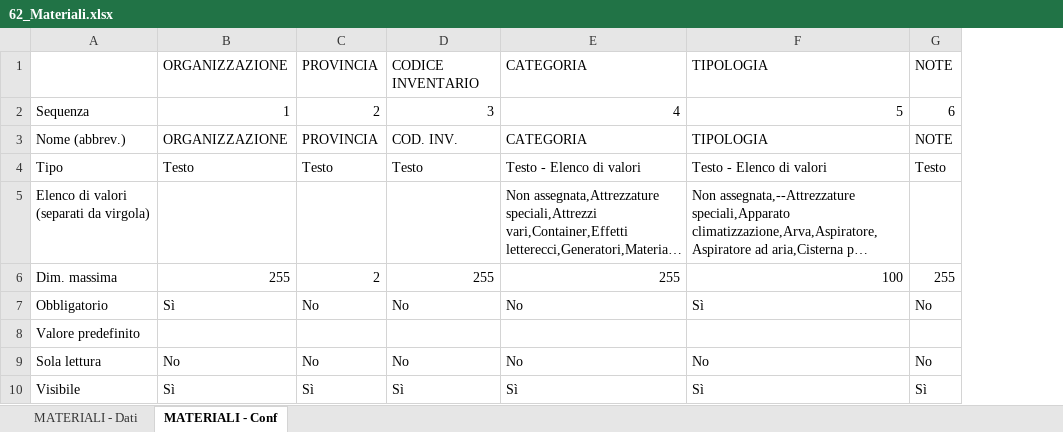
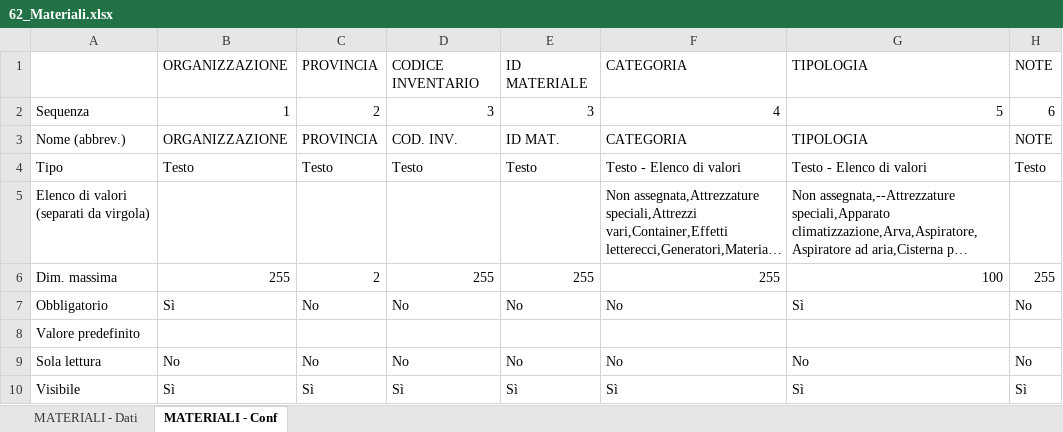
Before and after one commit to linkingtechnologies/camila-php-framework-app-plugin-segreteria-campo, an Excel workbook: tables/xls/it/62_Materiali.xlsx, sheet MATERIALI - Conf, drawn as a sheet; only a part is shown; long unchanged cells end in …; values as stored, in another font and other column widths than the file's, no borders; the diff names each change by its address in the sheet, - before the commit and + after, or states it on an @@ line.

Commit message:
Aggiunto Id Materiale

```diff
--- a/tables/xls/it/62_Materiali.xlsx (sheet MATERIALI - Conf)
+++ b/tables/xls/it/62_Materiali.xlsx (sheet MATERIALI - Conf)
+column E, rows 1-10: ID MATERIALE | 3 | ID MAT. | Testo |  | 255 | No |  | No | Sì
```
Also changed, not shown: sheet MATERIALI - Dati.
